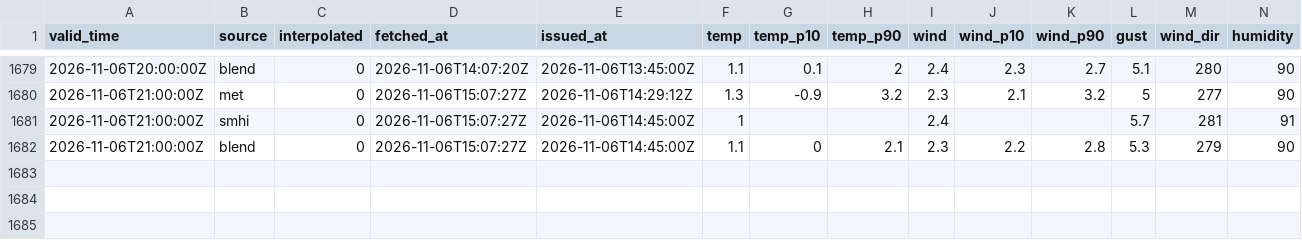
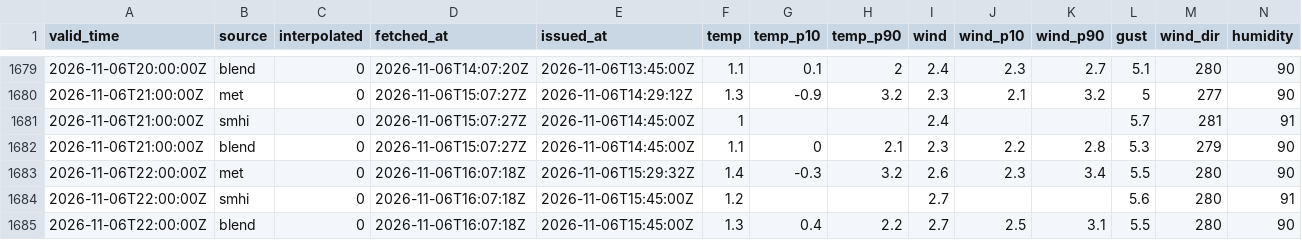
Before and after one commit to erikae-9/weather_app, a CSV file: forecasts/2026/lead_006h.csv, drawn as a sheet; only a part is shown, gaps mark what is left out; rows hold the shown columns only; the diff names each change by its address in the sheet, - before the commit and + after, or states it on an @@ line.

```diff
--- a/forecasts/2026/lead_006h.csv
+++ b/forecasts/2026/lead_006h.csv
+row 1683: 2026-11-06T22:00:00Z | met | 0 | 2026-11-06T16:07:18Z | 2026-11-06T15:29:32Z | 1.4 | -0.3 | 3.2 | 2.6 | 2.3 | 3.4 | 5.5 | 280 | 90
+row 1684: 2026-11-06T22:00:00Z | smhi | 0 | 2026-11-06T16:07:18Z | 2026-11-06T15:45:00Z | 1.2 |  |  | 2.7 |  |  | 5.6 | 280 | 91
+row 1685: 2026-11-06T22:00:00Z | blend | 0 | 2026-11-06T16:07:18Z | 2026-11-06T15:45:00Z | 1.3 | 0.4 | 2.2 | 2.7 | 2.5 | 3.1 | 5.5 | 280 | 90
```
Also changed, not shown: forecasts/2026/lead_001h.csv, forecasts/2026/lead_003h.csv, 6 other files.
